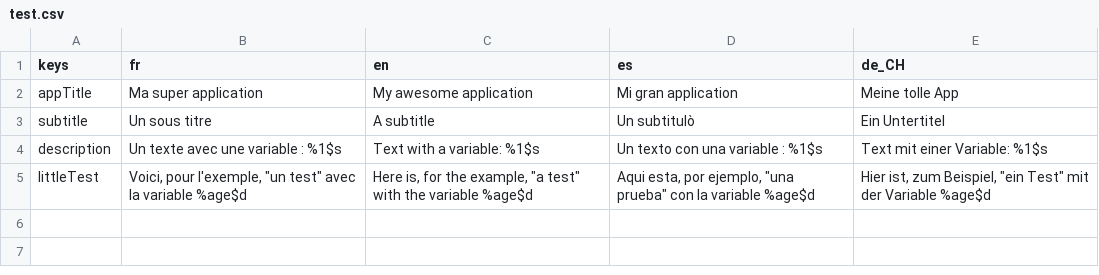
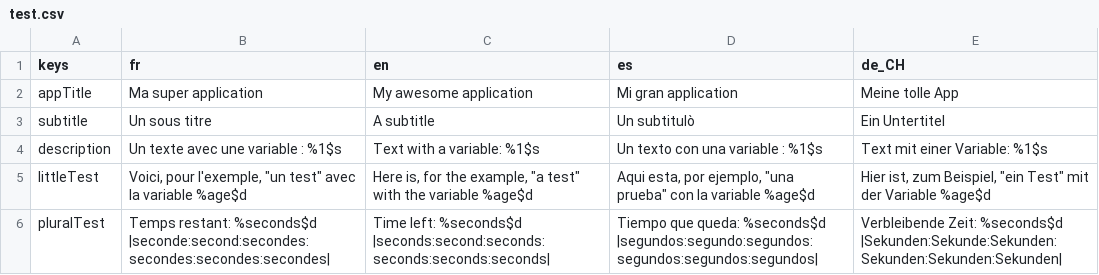
Before and after one commit to smartnsoft/FlappyTranslator, a CSV file: example/test.csv, drawn as a sheet.

Commit message:
Update example.

```diff
--- a/example/test.csv
+++ b/example/test.csv
@@ -5 +5,2 @@ description,Un texte avec une variable : %1$s,Text with a variable: %1$s,Un text
 littleTest,"Voici, pour l'exemple, ""un test"" avec la variable %age$d","Here is, for the example, ""a test"" with the variable %age$d","Aqui esta, por ejemplo, ""una prueba"" con la variable %age$d","Hier ist, zum Beispiel, ""ein Test"" mit der Variable %age$d"
+pluralTest,Temps restant: %seconds$d |seconde:second:secondes:secondes:secondes:secondes|,Time left: %seconds$d |seconds:second:seconds:seconds:seconds:seconds|,Tiempo que queda: %seconds$d |segundos:segundo:segundos:segundos:segundos:segundos|,Verbleibende Zeit: %seconds$d |Sekunden:Sekunde:Sekunden:Sekunden:Sekunden:Sekunden|
```
Also changed, not shown: 5 other files.
